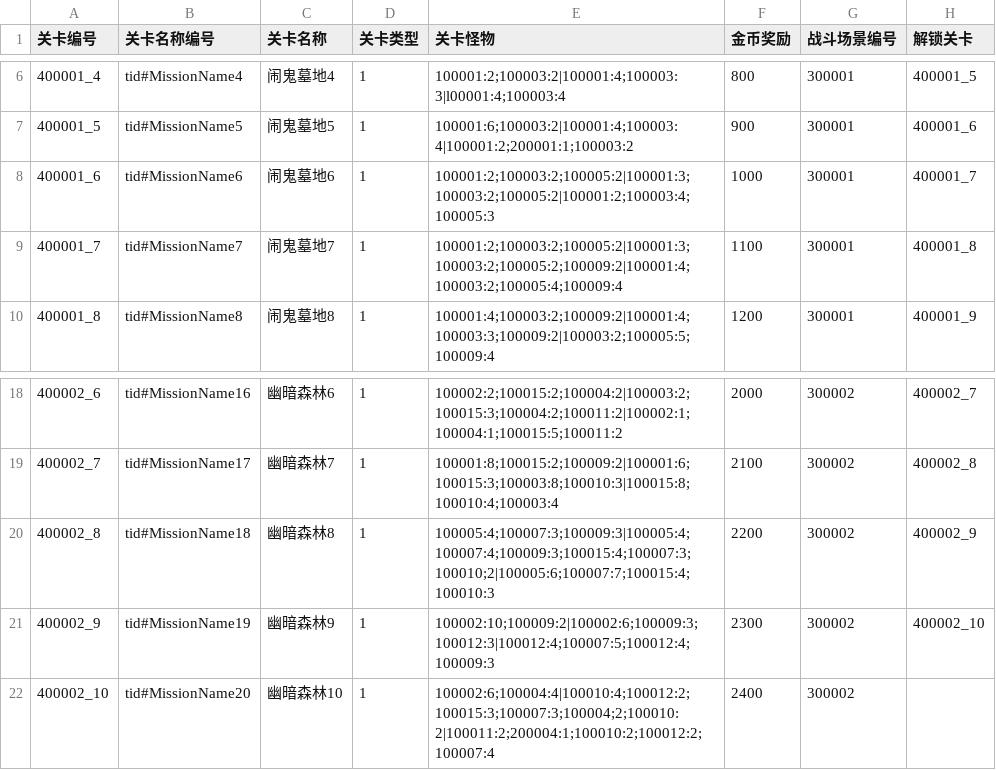
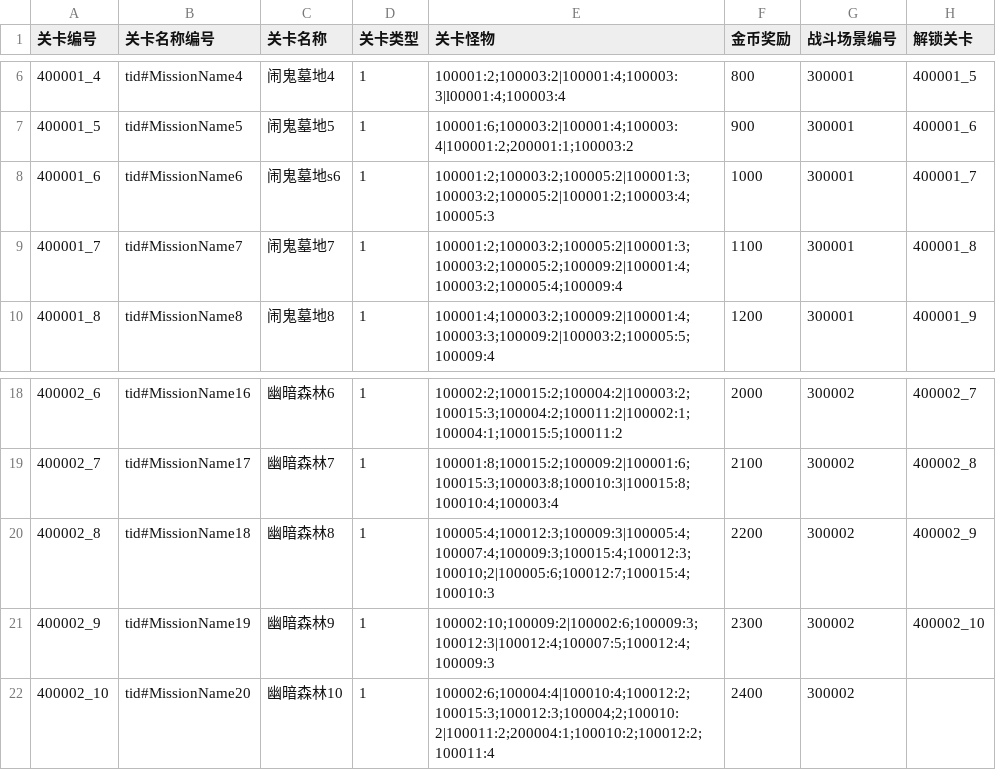
Before and after one commit to 1097195326/CompanyWork, a CSV file: SwampAttack/Resources/config/guanqia.csv, drawn as a sheet; only a part is shown, gaps mark what is left out; the diff names each change by its address in the sheet, - before the commit and + after, or states it on an @@ line.

Commit message:
2015.06.17 01

```diff
--- a/SwampAttack/Resources/config/guanqia.csv
+++ b/SwampAttack/Resources/config/guanqia.csv
-C8 (关卡名称): 闹鬼墓地6
+C8 (关卡名称): 闹鬼墓地s6
-E20 (关卡怪物): 100005:4;100007:3;100009:3|100005:4;100007:4;100009:3;100015:4;100007:3;100010;2|100005:6;100007:7;100015:4;100010:3
+E20 (关卡怪物): 100005:4;100012:3;100009:3|100005:4;100007:4;100009:3;100015:4;100012:3;100010;2|100005:6;100012:7;100015:4;100010:3
-E22 (关卡怪物): 100002:6;100004:4|100010:4;100012:2;100015:3;100007:3;100004;2;100010:2|100011:2;200004:1;100010:2;100012:2;100007:4
+E22 (关卡怪物): 100002:6;100004:4|100010:4;100012:2;100015:3;100012:3;100004;2;100010:2|100011:2;200004:1;100010:2;100012:2;100011:4
```
